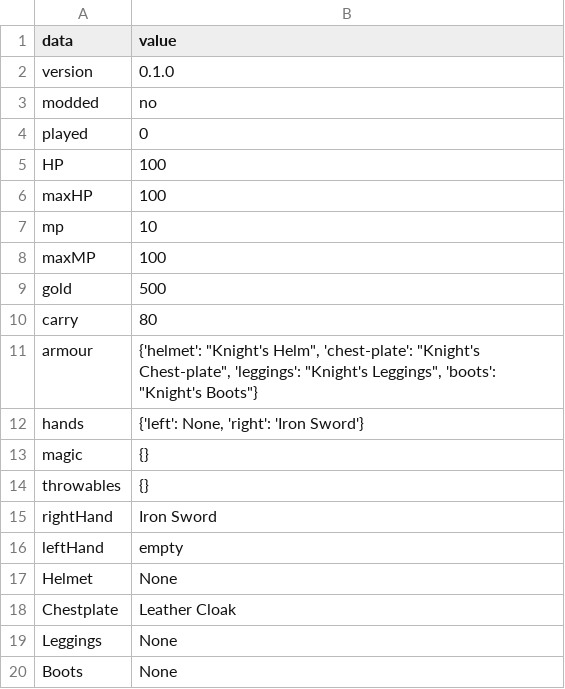
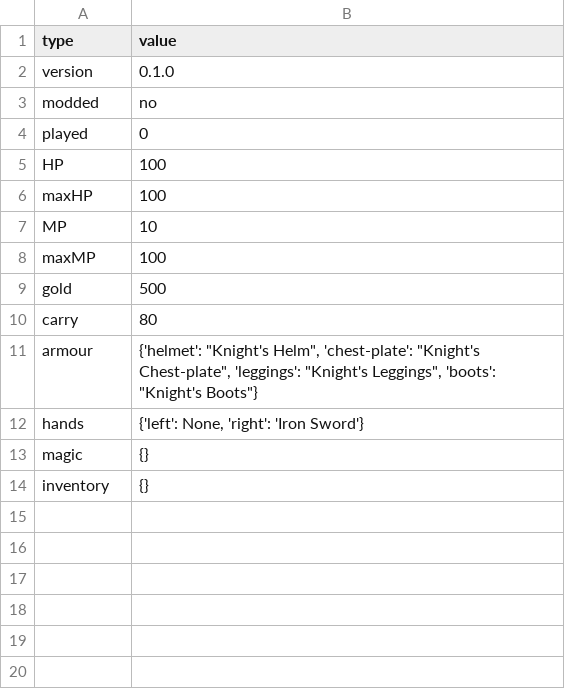
Before and after one commit to summersphinx/SimpleFight, a CSV file: Hero.csv, drawn as a sheet.

Commit message:
Update Hero.csv

```diff
--- a/Hero.csv
+++ b/Hero.csv
@@ -1,2 +1,2 @@
-data,value
+type,value
 version,0.1.0
@@ -6,3 +6,3 @@ HP,100
 maxHP,100
-mp,10
+MP,10
 maxMP,100
@@ -13,8 +13,2 @@ hands,"{'left': None, 'right': 'Iron Sword'}"
 magic,{}
-throwables,{}
-rightHand,Iron Sword
-leftHand,empty
-Helmet,None
-Chestplate,Leather Cloak
-Leggings,None
-Boots,None
+inventory,{}
```
